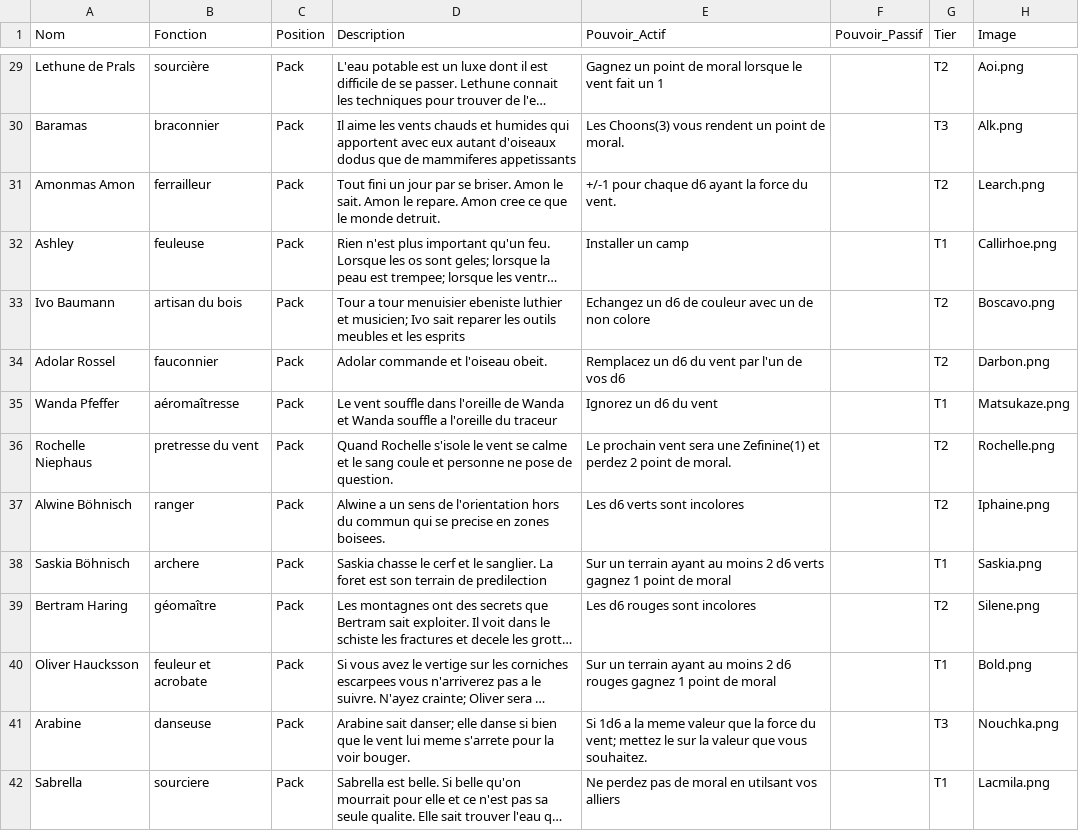
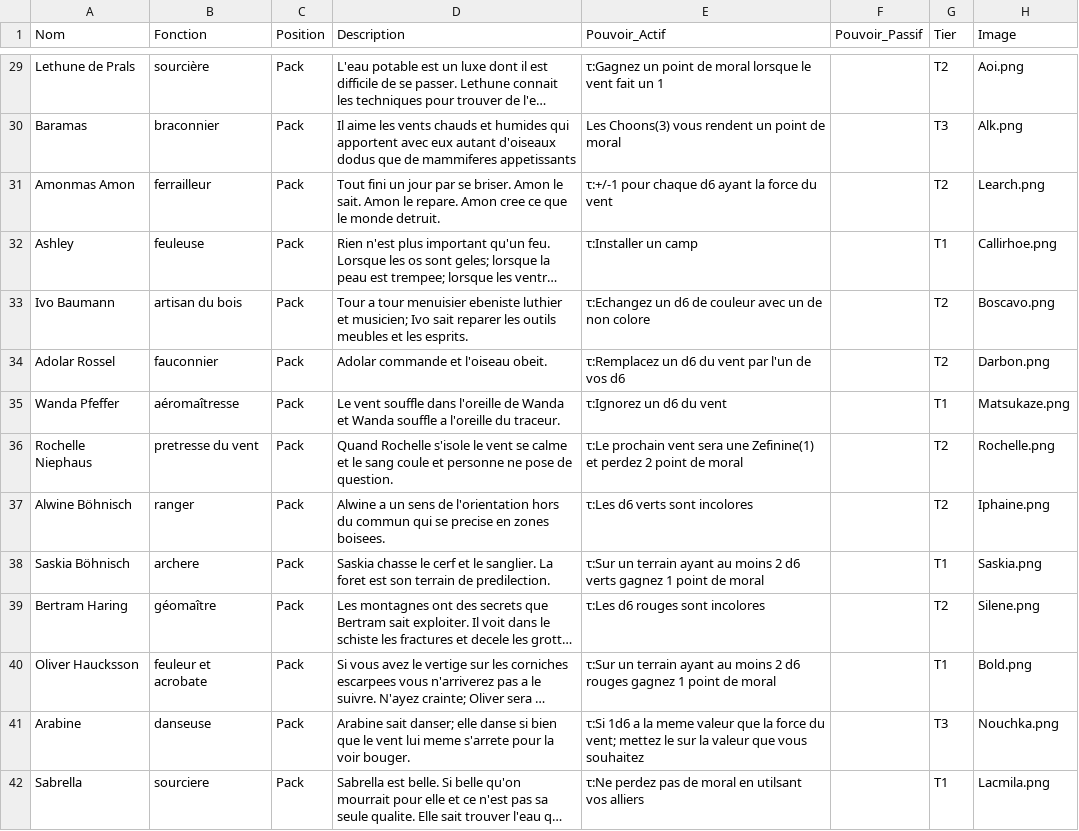
Before and after one commit to davidoliviersaban/windwalkers-cardgame, a CSV file: src/resources/horde_cards.csv, drawn as a sheet; only a part is shown, gaps mark what is left out; long unchanged cells end in …; the diff covers the shown part only; the diff names each change by its address in the sheet, - before the commit and + after, or states it on an @@ line.

Commit message:
Ajout du τ pour taper la carte. Mise en conformite avec gliders sur le format des cartes

```diff
--- a/src/resources/horde_cards.csv
+++ b/src/resources/horde_cards.csv
-E29 (Pouvoir_Actif): Gagnez un point…
+E29 (Pouvoir_Actif): τ:Gagnez un point…
-E30 (Pouvoir_Actif): Les Choons(3) vous rendent un point de moral.
+E30 (Pouvoir_Actif): Les Choons(3) vous rendent un point de moral
-E31 (Pouvoir_Actif): +/-1 pour chaque d6 ayant la force du vent.
+E31 (Pouvoir_Actif): τ:+/-1 pour chaque d6 ayant la force du vent
-E32 (Pouvoir_Actif): Installer un camp
+E32 (Pouvoir_Actif): τ:Installer un camp
-D33 (Description): …et les esprits
+D33 (Description): …et les esprits.
-E33 (Pouvoir_Actif): Echangez un d6…
+E33 (Pouvoir_Actif): τ:Echangez un d6…
-E34 (Pouvoir_Actif): Remplacez un d6 du vent par l'un de vos d6
+E34 (Pouvoir_Actif): τ:Remplacez un d6 du vent par l'un de vos d6
-D35 (Description): …l'oreille du traceur
+D35 (Description): …l'oreille du traceur.
-E35 (Pouvoir_Actif): Ignorez un d6 du vent
+E35 (Pouvoir_Actif): τ:Ignorez un d6 du vent
-E36 (Pouvoir_Actif): Le prochain vent sera une Zefinine(1) et perdez 2 point de moral.
+E36 (Pouvoir_Actif): τ:Le prochain vent sera une Zefinine(1) et perdez 2 point de moral
-E37 (Pouvoir_Actif): Les d6 verts sont incolores
+E37 (Pouvoir_Actif): τ:Les d6 verts sont incolores
-D38 (Description): …terrain de predilection
+D38 (Description): …terrain de predilection.
-E38 (Pouvoir_Actif): Sur un terrain…
+E38 (Pouvoir_Actif): τ:Sur un terrain…
-E39 (Pouvoir_Actif): Les d6 rouges sont incolores
+E39 (Pouvoir_Actif): τ:Les d6 rouges sont incolores
-E40 (Pouvoir_Actif): Sur un terrain…
+E40 (Pouvoir_Actif): τ:Sur un terrain…
-E41 (Pouvoir_Actif): Si 1d6 a la meme valeur que la force du vent; mettez le sur la valeur que vous souhaitez.
+E41 (Pouvoir_Actif): τ:Si 1d6 a la meme valeur que la force du vent; mettez le sur la valeur que vous souhaitez
-E42 (Pouvoir_Actif): Ne perdez pas…
+E42 (Pouvoir_Actif): τ:Ne perdez pas…
```
Also changed, not shown: 48 edited cells elsewhere in this file, src/resources/horde2_cards.csv, 1 other file.
